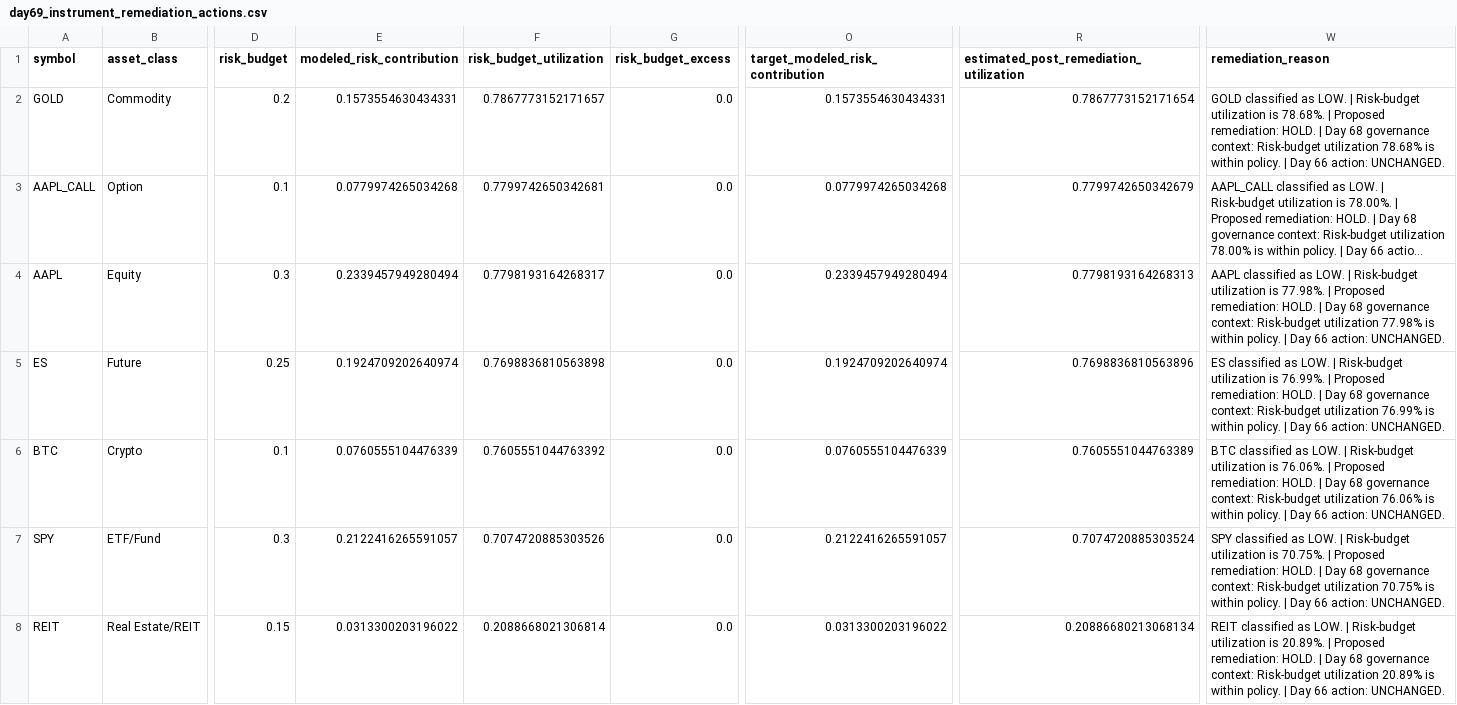
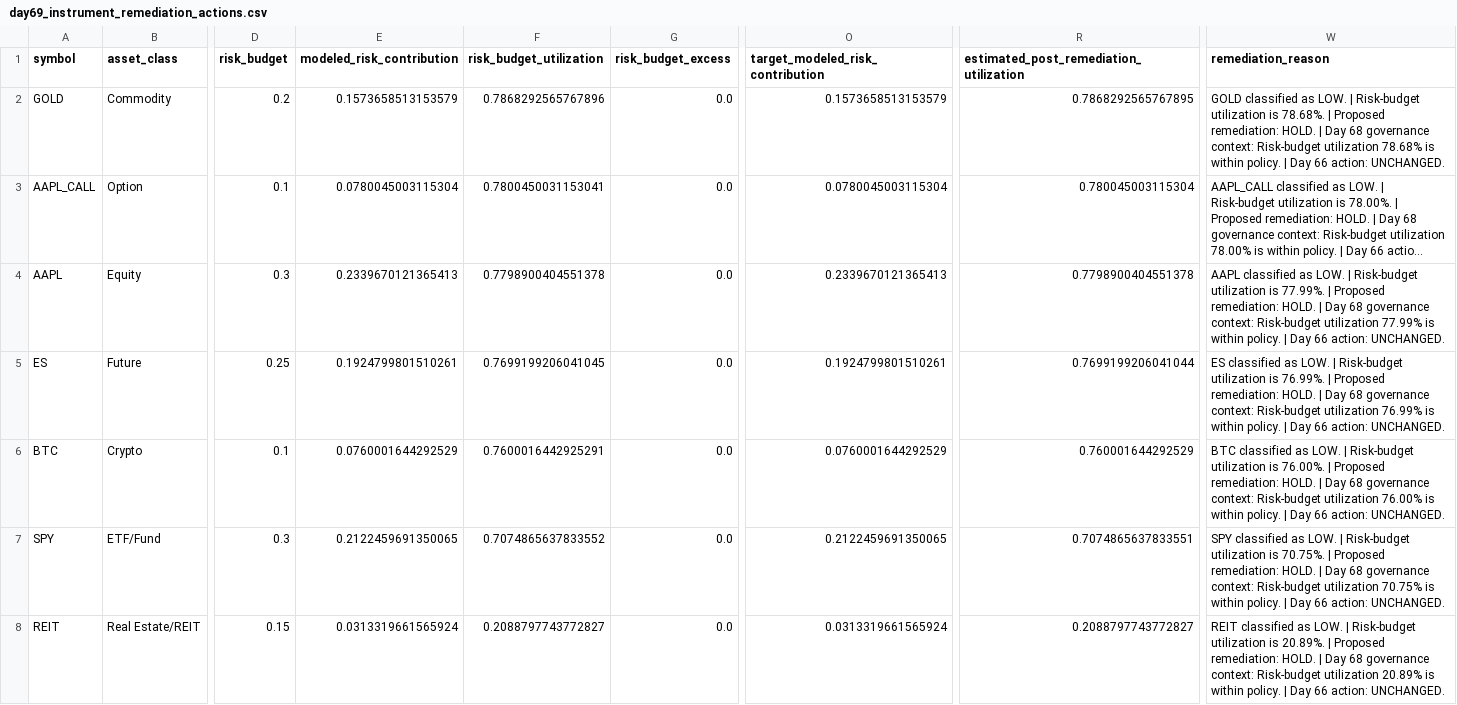
Before and after one commit to Agunp1/AI-Financial-Analyst, a CSV file: day69_instrument_remediation_actions.csv, drawn as a sheet; only a part is shown, gaps mark what is left out; long unchanged cells end in …; the diff covers the shown part only; the diff names each change by its address in the sheet, - before the commit and + after, or states it on an @@ line.

```diff
--- a/day69_instrument_remediation_actions.csv
+++ b/day69_instrument_remediation_actions.csv
-E2 (modeled_risk_contribution): 0.1573554630434331
+E2 (modeled_risk_contribution): 0.1573658513153579
-F2 (risk_budget_utilization): 0.7867773152171657
+F2 (risk_budget_utilization): 0.7868292565767896
-O2 (target_modeled_risk_contribution): 0.1573554630434331
+O2 (target_modeled_risk_contribution): 0.1573658513153579
-R2: 0.7867773152171654
+R2: 0.7868292565767895
-E3 (modeled_risk_contribution): 0.0779974265034268
+E3 (modeled_risk_contribution): 0.0780045003115304
-F3 (risk_budget_utilization): 0.7799742650342681
+F3 (risk_budget_utilization): 0.7800450031153041
-O3 (target_modeled_risk_contribution): 0.0779974265034268
+O3 (target_modeled_risk_contribution): 0.0780045003115304
-R3: 0.7799742650342679
+R3: 0.780045003115304
-E4 (modeled_risk_contribution): 0.2339457949280494
+E4 (modeled_risk_contribution): 0.2339670121365413
-F4 (risk_budget_utilization): 0.7798193164268317
+F4 (risk_budget_utilization): 0.7798900404551378
-O4 (target_modeled_risk_contribution): 0.2339457949280494
+O4 (target_modeled_risk_contribution): 0.2339670121365413
-R4: 0.7798193164268313
+R4: 0.7798900404551378
-W4 (remediation_reason): …utilization is 77.98%. | Proposed remediation: HOLD. | Day 68 governance context: Risk-budget utilization 77.98% is within…
+W4 (remediation_reason): …utilization is 77.99%. | Proposed remediation: HOLD. | Day 68 governance context: Risk-budget utilization 77.99% is within…
-E5 (modeled_risk_contribution): 0.1924709202640974
+E5 (modeled_risk_contribution): 0.1924799801510261
-F5 (risk_budget_utilization): 0.7698836810563898
+F5 (risk_budget_utilization): 0.7699199206041045
-O5 (target_modeled_risk_contribution): 0.1924709202640974
+O5 (target_modeled_risk_contribution): 0.1924799801510261
-R5: 0.7698836810563896
+R5: 0.7699199206041044
-E6 (modeled_risk_contribution): 0.0760555104476339
+E6 (modeled_risk_contribution): 0.0760001644292529
-F6 (risk_budget_utilization): 0.7605551044763392
+F6 (risk_budget_utilization): 0.7600016442925291
-O6 (target_modeled_risk_contribution): 0.0760555104476339
+O6 (target_modeled_risk_contribution): 0.0760001644292529
-R6: 0.7605551044763389
+R6: 0.760001644292529
-W6 (remediation_reason): …utilization is 76.06%. | Proposed remediation: HOLD. | Day 68 governance context: Risk-budget utilization 76.06% is within…
+W6 (remediation_reason): …utilization is 76.00%. | Proposed remediation: HOLD. | Day 68 governance context: Risk-budget utilization 76.00% is within…
-E7 (modeled_risk_contribution): 0.2122416265591057
+E7 (modeled_risk_contribution): 0.2122459691350065
-F7 (risk_budget_utilization): 0.7074720885303526
+F7 (risk_budget_utilization): 0.7074865637833552
-O7 (target_modeled_risk_contribution): 0.2122416265591057
+O7 (target_modeled_risk_contribution): 0.2122459691350065
-R7: 0.7074720885303524
+R7: 0.7074865637833551
-E8 (modeled_risk_contribution): 0.0313300203196022
+E8 (modeled_risk_contribution): 0.0313319661565924
-F8 (risk_budget_utilization): 0.2088668021306814
+F8 (risk_budget_utilization): 0.2088797743772827
-O8 (target_modeled_risk_contribution): 0.0313300203196022
+O8 (target_modeled_risk_contribution): 0.0313319661565924
-R8: 0.20886680213068134
+R8: 0.2088797743772827
```
Also changed, not shown: 8 edited cells elsewhere in this file, day70_decision_tickets.csv, day76c_asset_analytics.csv, 18 other files.
